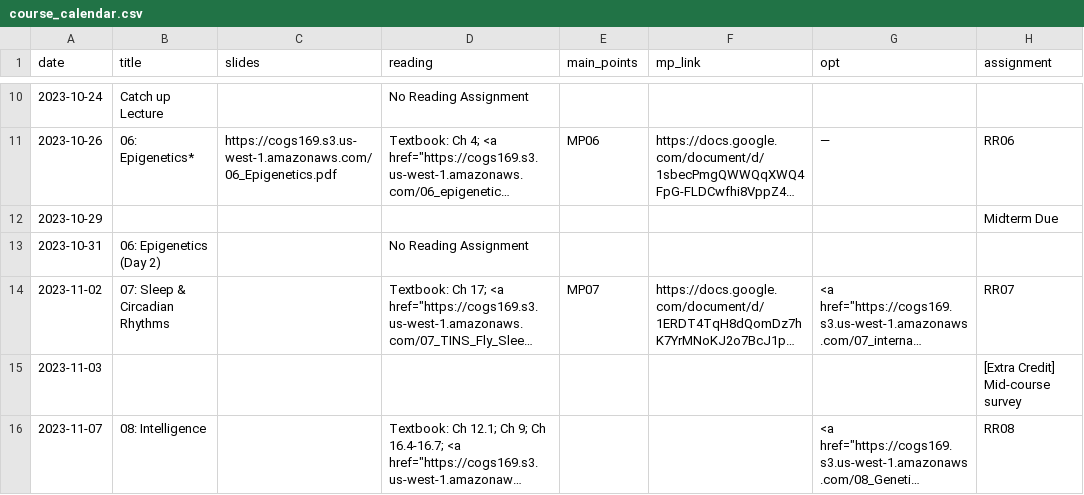
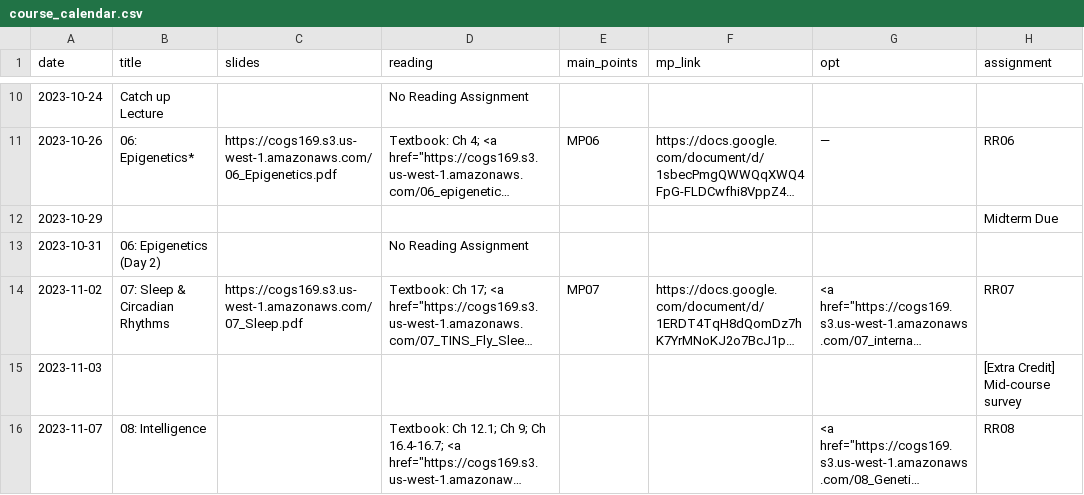
Before and after one commit to COGS169/cogs169, a CSV file: _data/fa23/course_calendar.csv, drawn as a sheet; only a part is shown, gaps mark what is left out; long unchanged cells end in …; the diff names each change by its address in the sheet, - before the commit and + after, or states it on an @@ line.

Commit message:
add circadian

```diff
--- a/_data/fa23/course_calendar.csv
+++ b/_data/fa23/course_calendar.csv
-C14 (slides): (empty)
+C14 (slides): https://cogs169.s3.us-west-1.amazonaws.com/07_Sleep.pdf
```
